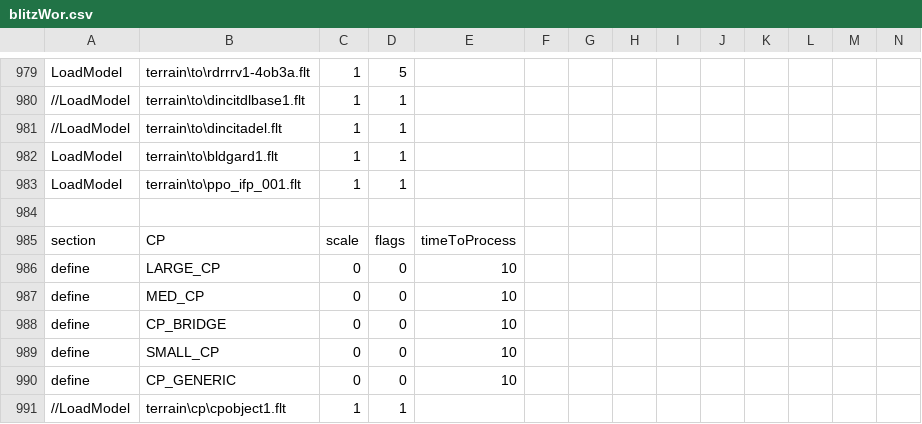
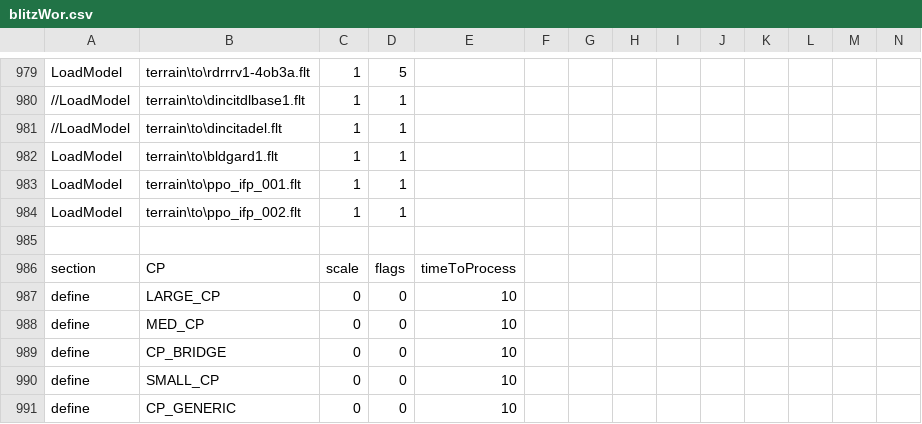
Before and after one commit to tgunr/pnww2mods, a CSV file: DATA/blitzWor.csv, drawn as a sheet; only a part is shown, gaps mark what is left out; the shorter side is filled out with more unchanged rows; rows hold the shown columns only; the diff names each change by its address in the sheet, - before the commit and + after, or states it on an @@ line.

Commit message:
- added alternate IFP ppo to blitzwor.csv for future use - updated ui.dtd with ppo translations - ppo placement and bailout alerts are now unique - added ppo placement color prefs - updated ppo definitions to be more restrictive (textures, avoidance box size, etc)
git-svn-id: http://192.168.88.109:8080/svn/ww2mods/baseline@100 49047249-fd3d-2344-9b37-a04d89e67876

```diff
--- a/DATA/blitzWor.csv
+++ b/DATA/blitzWor.csv
+row 984: LoadModel | terrain\to\ppo_ifp_002.flt | 1 | 1
```
Also changed, not shown: 7 other files.
